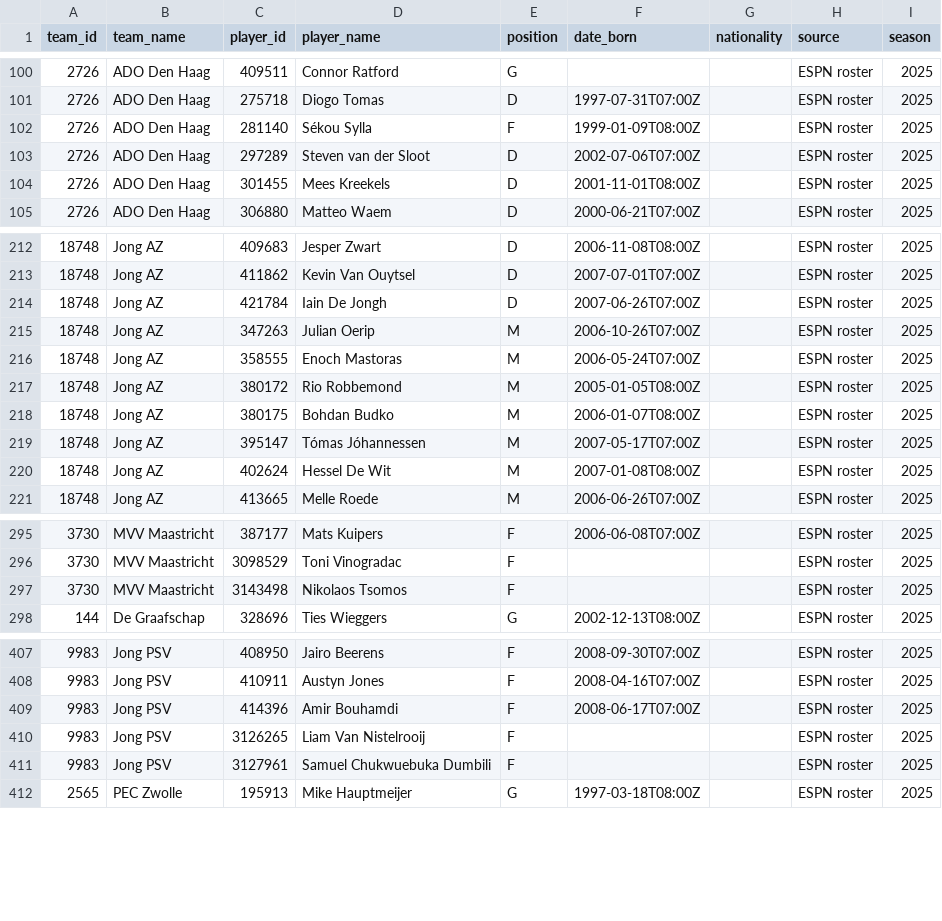
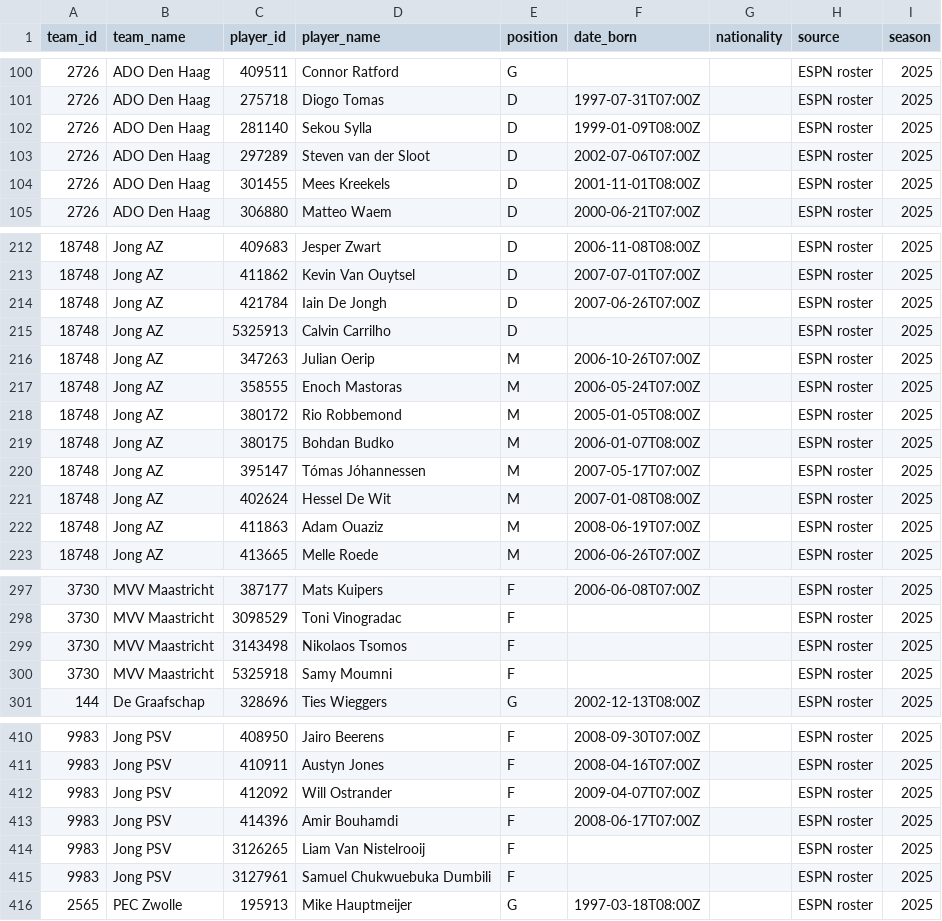
Before and after one commit to chunlong0909-collab/phoenix-v13, a CSV file: data/leagues/eerste/players.csv, drawn as a sheet; only a part is shown, gaps mark what is left out.

```diff
--- a/data/leagues/eerste/players.csv
+++ b/data/leagues/eerste/players.csv
@@ -101,3 +101,3 @@
 2726,ADO Den Haag,275718,Diogo Tomas,D,1997-07-31T07:00Z,,ESPN roster,2025
-2726,ADO Den Haag,281140,Sékou Sylla,F,1999-01-09T08:00Z,,ESPN roster,2025
+2726,ADO Den Haag,281140,Sekou Sylla,D,1999-01-09T08:00Z,,ESPN roster,2025
 2726,ADO Den Haag,297289,Steven van der Sloot,D,2002-07-06T07:00Z,,ESPN roster,2025
@@ -214,2 +214,3 @@
 18748,Jong AZ,421784,Iain De Jongh,D,2007-06-26T07:00Z,,ESPN roster,2025
+18748,Jong AZ,5325913,Calvin Carrilho,D,,,ESPN roster,2025
 18748,Jong AZ,347263,Julian Oerip,M,2006-10-26T07:00Z,,ESPN roster,2025
@@ -220,2 +221,3 @@
 18748,Jong AZ,402624,Hessel De Wit,M,2007-01-08T08:00Z,,ESPN roster,2025
+18748,Jong AZ,411863,Adam Ouaziz,M,2008-06-19T07:00Z,,ESPN roster,2025
 18748,Jong AZ,413665,Melle Roede,M,2006-06-26T07:00Z,,ESPN roster,2025
@@ -297,2 +299,3 @@
 3730,MVV Maastricht,3143498,Nikolaos Tsomos,F,,,ESPN roster,2025
+3730,MVV Maastricht,5325918,Samy Moumni,F,,,ESPN roster,2025
 144,De Graafschap,328696,Ties Wieggers,G,2002-12-13T08:00Z,,ESPN roster,2025
@@ -408,2 +411,3 @@
 9983,Jong PSV,410911,Austyn Jones,F,2008-04-16T07:00Z,,ESPN roster,2025
+9983,Jong PSV,412092,Will Ostrander,F,2009-04-07T07:00Z,,ESPN roster,2025
 9983,Jong PSV,414396,Amir Bouhamdi,F,2008-06-17T07:00Z,,ESPN roster,2025
```
Also changed, not shown: data/leagues/a-league/matches.csv, data/leagues/a-league/players.csv, 52 other files.
